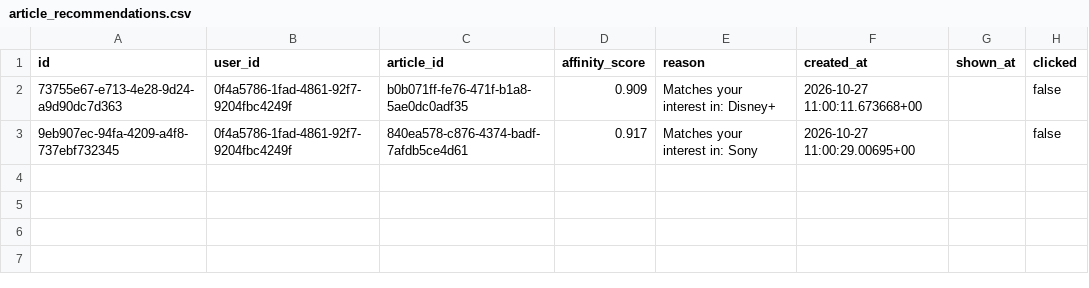
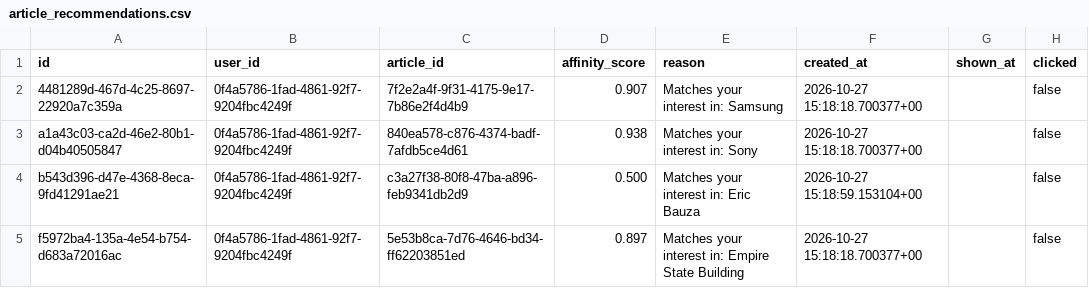
Before and after one commit to prime-infinity/blogaganda, a CSV file: database/article_recommendations.csv, drawn as a sheet.

```diff
--- a/database/article_recommendations.csv
+++ b/database/article_recommendations.csv
@@ -1,3 +1,5 @@
 id,user_id,article_id,affinity_score,reason,created_at,shown_at,clicked
-73755e67-e713-4e28-9d24-a9d90dc7d363,0f4a5786-1fad-4861-92f7-9204fbc4249f,b0b071ff-fe76-471f-b1a8-5ae0dc0adf35,0.909,Matches your interest in: Disney+,2026-10-27 11:00:11.673668+00,,false
-9eb907ec-94fa-4209-a4f8-737ebf732345,0f4a5786-1fad-4861-92f7-9204fbc4249f,840ea578-c876-4374-badf-7afdb5ce4d61,0.917,Matches your interest in: Sony,2026-10-27 11:00:29.00695+00,,false
+4481289d-467d-4c25-8697-22920a7c359a,0f4a5786-1fad-4861-92f7-9204fbc4249f,7f2e2a4f-9f31-4175-9e17-7b86e2f4d4b9,0.907,Matches your interest in: Samsung,2026-10-27 15:18:18.700377+00,,false
+a1a43c03-ca2d-46e2-80b1-d04b40505847,0f4a5786-1fad-4861-92f7-9204fbc4249f,840ea578-c876-4374-badf-7afdb5ce4d61,0.938,Matches your interest in: Sony,2026-10-27 15:18:18.700377+00,,false
+b543d396-d47e-4368-8eca-9fd41291ae21,0f4a5786-1fad-4861-92f7-9204fbc4249f,c3a27f38-80f8-47ba-a896-feb9341db2d9,0.500,Matches your interest in: Eric Bauza,2026-10-27 15:18:59.153104+00,,false
+f5972ba4-135a-4e54-b754-d683a72016ac,0f4a5786-1fad-4861-92f7-9204fbc4249f,5e53b8ca-7d76-4646-bd34-ff62203851ed,0.897,Matches your interest in: Empire State Building,2026-10-27 15:18:18.700377+00,,false
```
Also changed, not shown: database/reading_history.csv, 3 other files.
